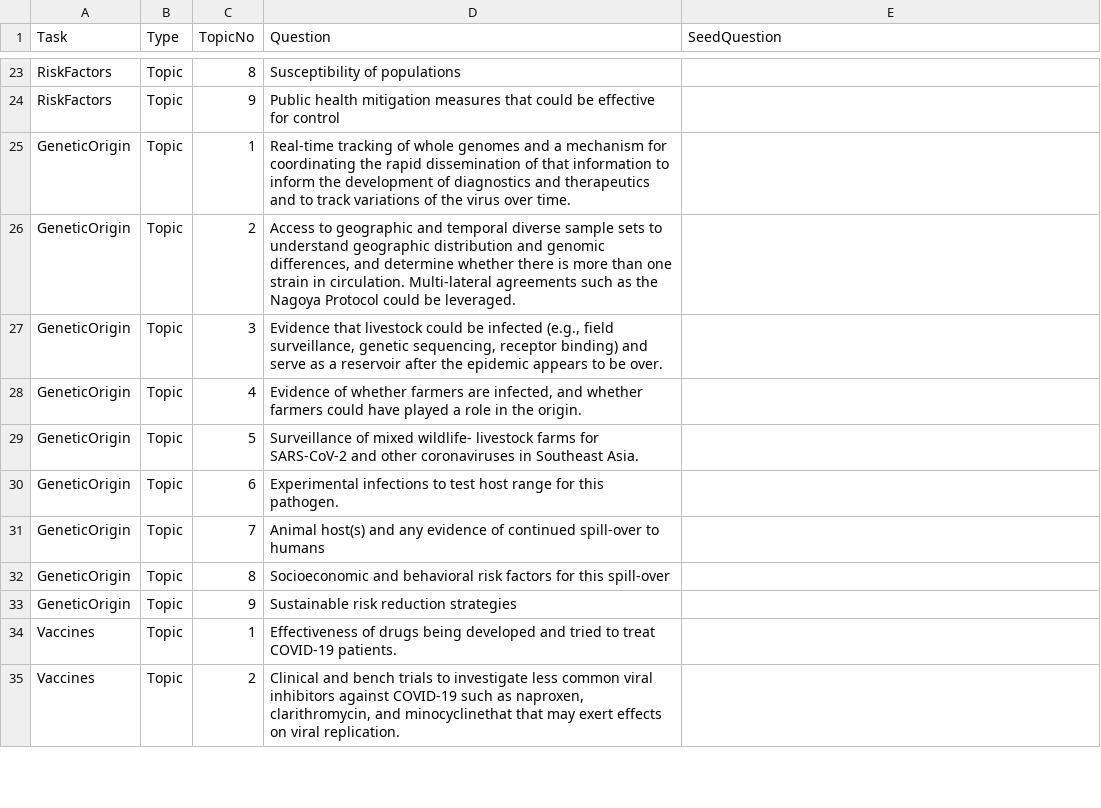
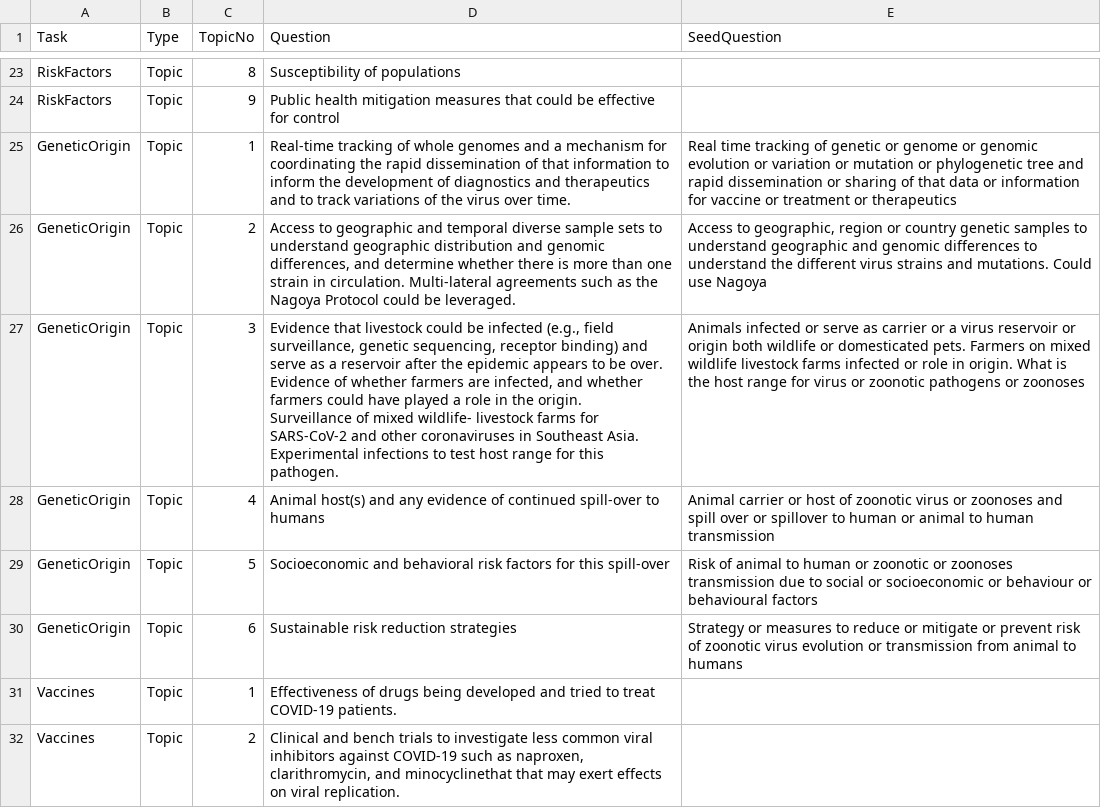
Before and after one commit to dgunning/cord19, a CSV file: cord/cordsupport/TaskDefinitions.csv, drawn as a sheet; only a part is shown, gaps mark what is left out.

Commit message:
Update TaskDefinitions and add images

```diff
--- a/cord/cordsupport/TaskDefinitions.csv
+++ b/cord/cordsupport/TaskDefinitions.csv
@@ -24,11 +24,10 @@ RiskFactors,Topic,8,Susceptibility of populations,
 RiskFactors,Topic,9,Public health mitigation measures that could be effective for control,
-GeneticOrigin,Topic,1,Real-time tracking of whole genomes and a mechanism for coordinating the rapid dissemination of that information to inform the development of diagnostics and therapeutics and to track variations of the virus over time.,
-GeneticOrigin,Topic,2,"Access to geographic and temporal diverse sample sets to understand geographic distribution and genomic differences, and determine whether there is more than one strain in circulation. Multi-lateral agreements such as the Nagoya Protocol could be leveraged.",
-GeneticOrigin,Topic,3,"Evidence that livestock could be infected (e.g., field surveillance, genetic sequencing, receptor binding) and serve as a reservoir after the epidemic appears to be over.",
-GeneticOrigin,Topic,4,"Evidence of whether farmers are infected, and whether farmers could have played a role in the origin.",
-GeneticOrigin,Topic,5,Surveillance of mixed wildlife- livestock farms for SARS-CoV-2 and other coronaviruses in Southeast Asia.,
-GeneticOrigin,Topic,6,Experimental infections to test host range for this pathogen.,
-GeneticOrigin,Topic,7,Animal host(s) and any evidence of continued spill-over to humans,
-GeneticOrigin,Topic,8,Socioeconomic and behavioral risk factors for this spill-over,
-GeneticOrigin,Topic,9,Sustainable risk reduction strategies,
+GeneticOrigin,Topic,1,Real-time tracking of whole genomes and a mechanism for coordinating the rapid dissemination of that information to inform the development of diagnostics and therapeutics and to track variations of the virus over time.,Real time tracking of genetic or genome or genomic evolution or variation or mutation or phylogenetic tree and rapid dissemination or sharing of that data or information for vaccine or treatment or therapeutics
+GeneticOrigin,Topic,2,"Access to geographic and temporal diverse sample sets to understand geographic distribution and genomic differences, and determine whether there is more than one strain in circulation. Multi-lateral agreements such as the Nagoya Protocol could be leveraged.","Access to geographic, region or country genetic samples to understand geographic and genomic differences to understand the different virus strains and mutations. Could use Nagoya"
+GeneticOrigin,Topic,3,"Evidence that livestock could be infected (e.g., field surveillance, genetic sequencing, receptor binding) and serve as a reservoir after the epidemic appears to be over. Evidence of whether farmers are infected, and whether farmers could have played a role in the origin.
+Surveillance of mixed wildlife- livestock farms for SARS-CoV-2 and other coronaviruses in Southeast Asia.
+Experimental infections to test host range for this pathogen.",Animals infected or serve as carrier or a virus reservoir or origin both wildlife or domesticated pets. Farmers on mixed wildlife livestock farms infected or role in origin. What is the host range for virus or zoonotic pathogens or zoonoses
+GeneticOrigin,Topic,4,Animal host(s) and any evidence of continued spill-over to humans,Animal carrier or host of zoonotic virus or zoonoses and spill over or spillover to human or animal to human transmission
+GeneticOrigin,Topic,5,Socioeconomic and behavioral risk factors for this spill-over,Risk of animal to human or zoonotic or zoonoses transmission due to social or socioeconomic or behaviour or behavioural factors
+GeneticOrigin,Topic,6,Sustainable risk reduction strategies,Strategy or measures to reduce or mitigate or prevent risk of zoonotic virus evolution or transmission from animal to humans
 Vaccines,Topic,1,Effectiveness of drugs being developed and tried to treat COVID-19 patients.,
```
Also changed, not shown: 4 other files.
